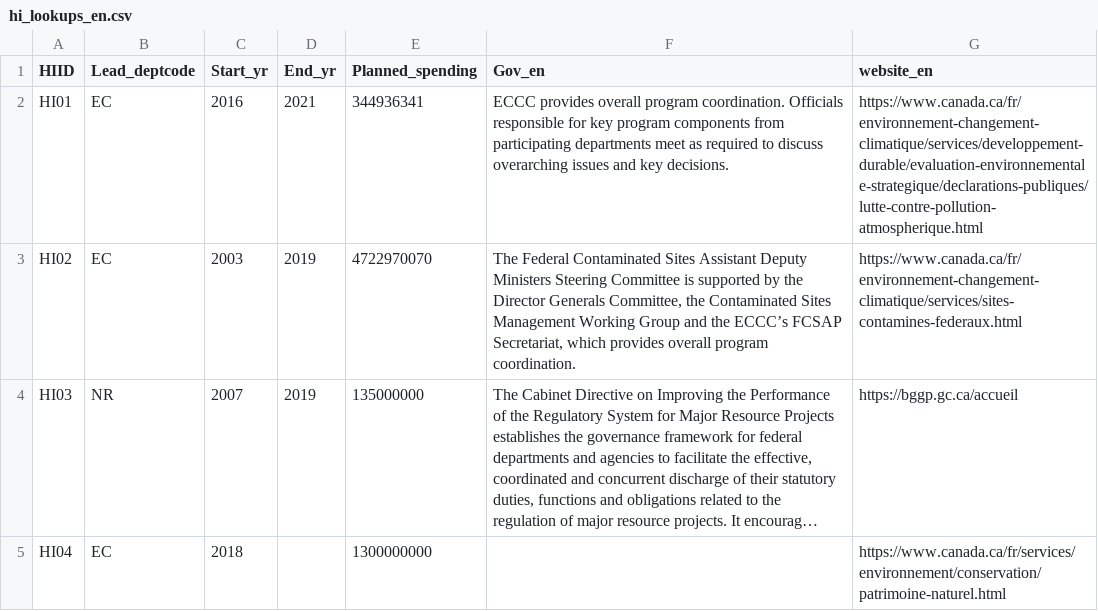
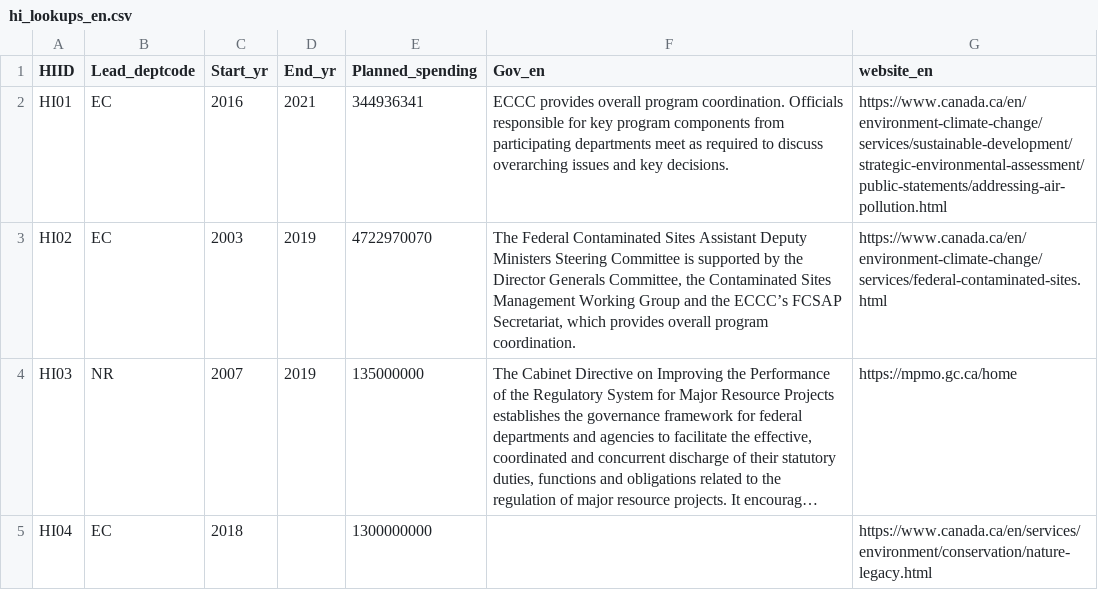
Before and after one commit to TBS-EACPD/infobase, a CSV file: data/hi_lookups_en.csv, drawn as a sheet; long unchanged cells end in …; the diff names each change by its address in the sheet, - before the commit and + after, or states it on an @@ line.

Commit message:
Added links to english webpaes

```diff
--- a/data/hi_lookups_en.csv
+++ b/data/hi_lookups_en.csv
-G2 (website_en): https://www.canada.ca/fr/environnement-changement-climatique/services/developpement-durable/evaluation-environnementale-strategique/declarations-publiques/lutte-contre-pollution-atmospherique.html
+G2 (website_en): https://www.canada.ca/en/environment-climate-change/services/sustainable-development/strategic-environmental-assessment/public-statements/addressing-air-pollution.html
-G3 (website_en): https://www.canada.ca/fr/environnement-changement-climatique/services/sites-contamines-federaux.html
+G3 (website_en): https://www.canada.ca/en/environment-climate-change/services/federal-contaminated-sites.html
-G4 (website_en): https://bggp.gc.ca/accueil
+G4 (website_en): https://mpmo.gc.ca/home
-G5 (website_en): https://www.canada.ca/fr/services/environnement/conservation/patrimoine-naturel.html
+G5 (website_en): https://www.canada.ca/en/services/environment/conservation/nature-legacy.html
```
